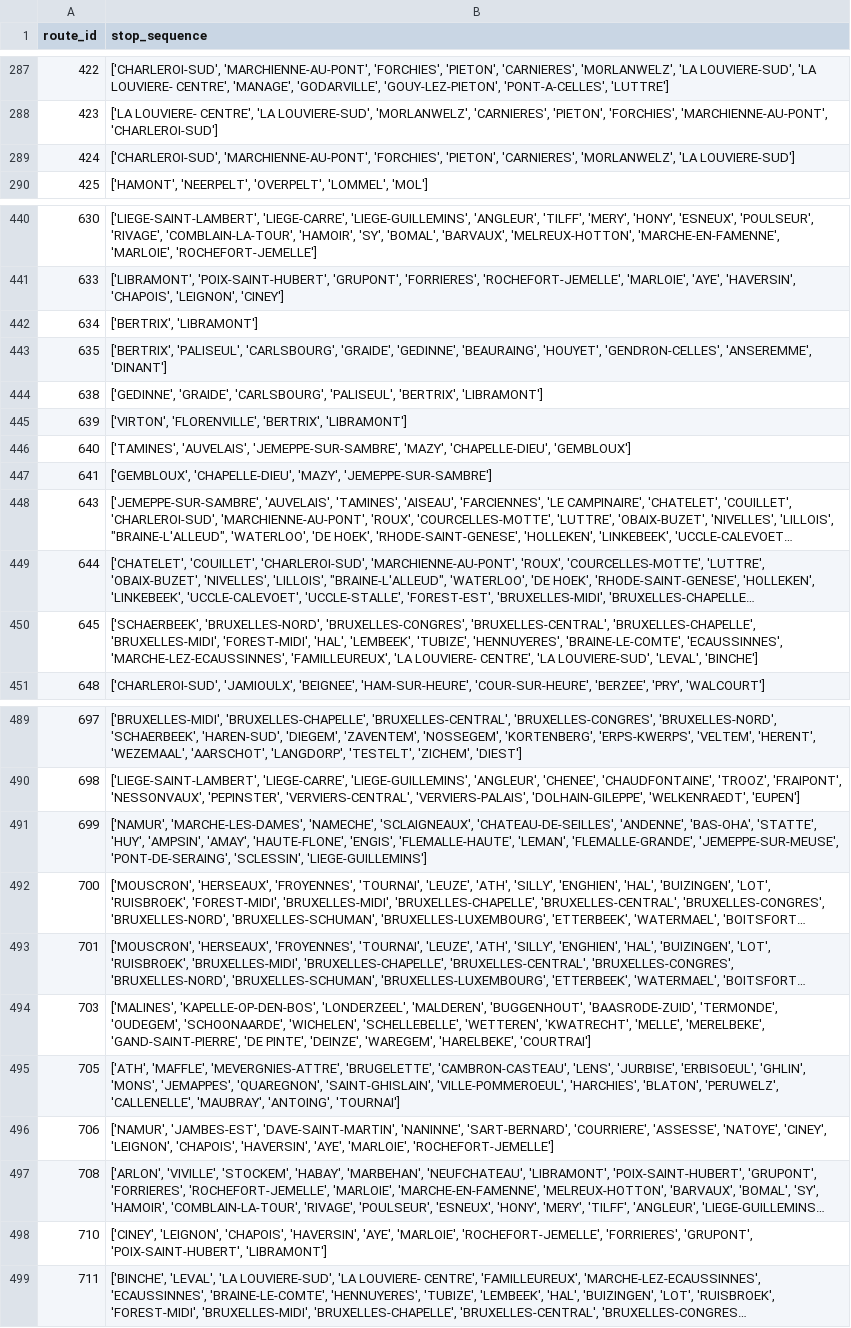
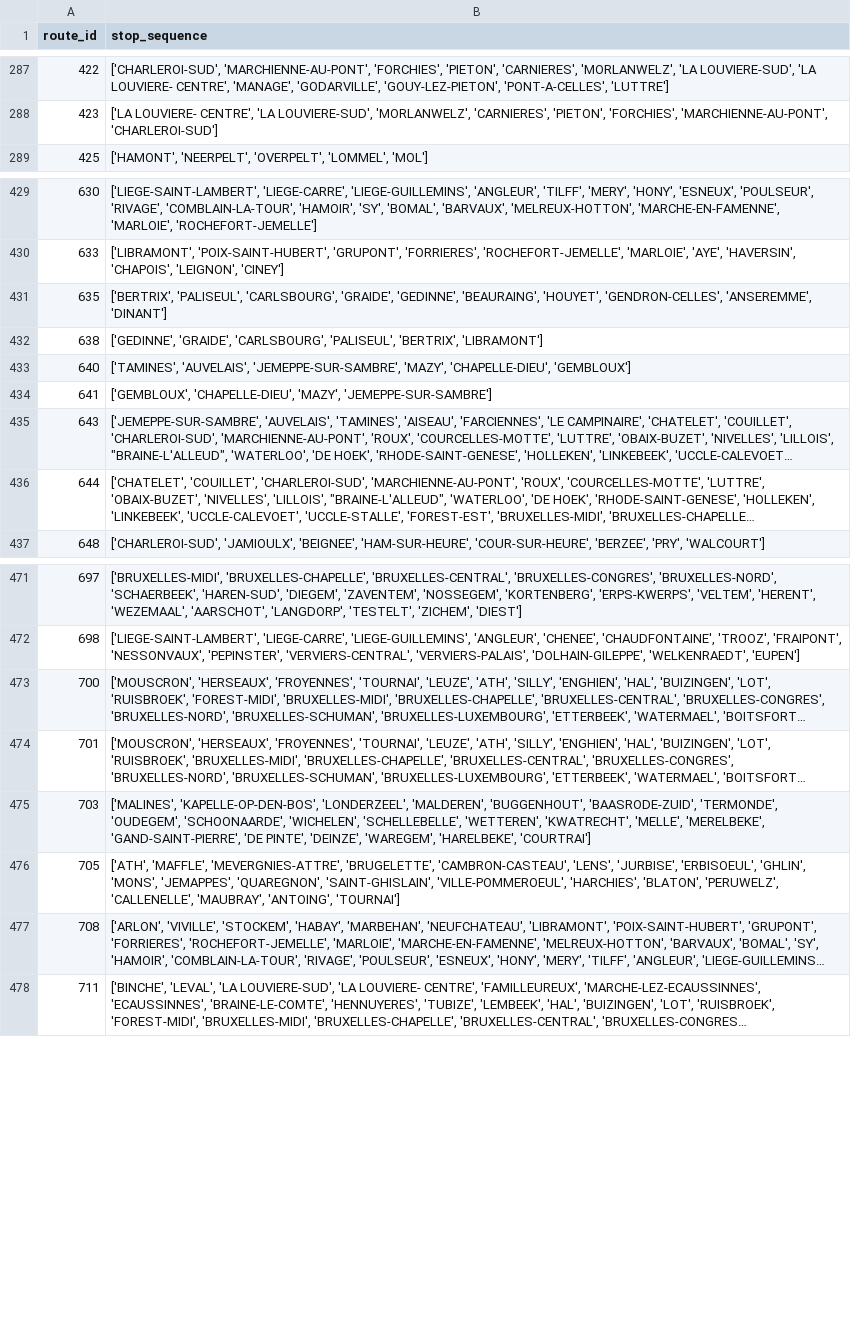
Before and after one commit to AnalysisTrainRailroadsThesisInePolKUL/Thesis_Train, a CSV file: routes/belgian_routes_Belgium.csv, drawn as a sheet; only a part is shown, gaps mark what is left out; long unchanged cells end in …; the diff covers the shown part only; the diff names each change by its address in the sheet, - before the commit and + after, or states it on an @@ line.

Commit message:
Deleting routes with same stop sequences

```diff
--- a/routes/belgian_routes_Belgium.csv
+++ b/routes/belgian_routes_Belgium.csv
-row 289: 424 | ['CHARLEROI-SUD', 'MARCHIENNE-AU-PONT', 'FORCHIES', 'PIETON', 'CARNIERES', 'MORLANWELZ', 'LA LOUVIERE-SUD']
-row 442: 634 | ['BERTRIX', 'LIBRAMONT']
-row 445: 639 | ['VIRTON', 'FLORENVILLE', 'BERTRIX', 'LIBRAMONT']
-row 450: 645 | ['SCHAERBEEK', 'BRUXELLES-NORD', 'BRUXELLES-CONGRES', 'BRUXELLES-CENTRAL', 'BRUXELLES-CHAPELLE', 'BRUXELLES-MIDI', 'FOREST-MIDI', 'HAL', 'LEMBEEK', 'TUBIZE', 'HENNUYERES', 'BRAINE-LE-COMTE', 'ECAUSSINNES', 'MARCHE-LEZ-ECAUSSINNES', 'FAMILLEUREUX', 'LA LOUVIERE- CENTRE', 'LA LOUVIERE-SUD', 'LEVAL', 'BINCHE']
-row 491: 699 | ['NAMUR', 'MARCHE-LES-DAMES', 'NAMECHE', 'SCLAIGNEAUX', 'CHATEAU-DE-SEILLES', 'ANDENNE', 'BAS-OHA', 'STATTE', 'HUY', 'AMPSIN', 'AMAY', 'HAUTE-FLONE', 'ENGIS', 'FLEMALLE-HAUTE', 'LEMAN', 'FLEMALLE-GRANDE', 'JEMEPPE-SUR-MEUSE', 'PONT-DE-SERAING', 'SCLESSIN', 'LIEGE-GUILLEMINS']
-row 496: 706 | ['NAMUR', 'JAMBES-EST', 'DAVE-SAINT-MARTIN', 'NANINNE', 'SART-BERNARD', 'COURRIERE', 'ASSESSE', 'NATOYE', 'CINEY', 'LEIGNON', 'CHAPOIS', 'HAVERSIN', 'AYE', 'MARLOIE', 'ROCHEFORT-JEMELLE']
-row 498: 710 | ['CINEY', 'LEIGNON', 'CHAPOIS', 'HAVERSIN', 'AYE', 'MARLOIE', 'ROCHEFORT-JEMELLE', 'FORRIERES', 'GRUPONT', 'POIX-SAINT-HUBERT', 'LIBRAMONT']
```
Also changed, not shown: 17 removed rows and 6 edited cells elsewhere in this file, df_for_edges/df_for_edges_Netherlands.csv, routes/dutch_routes_Netherlands.csv, 8 other files.
